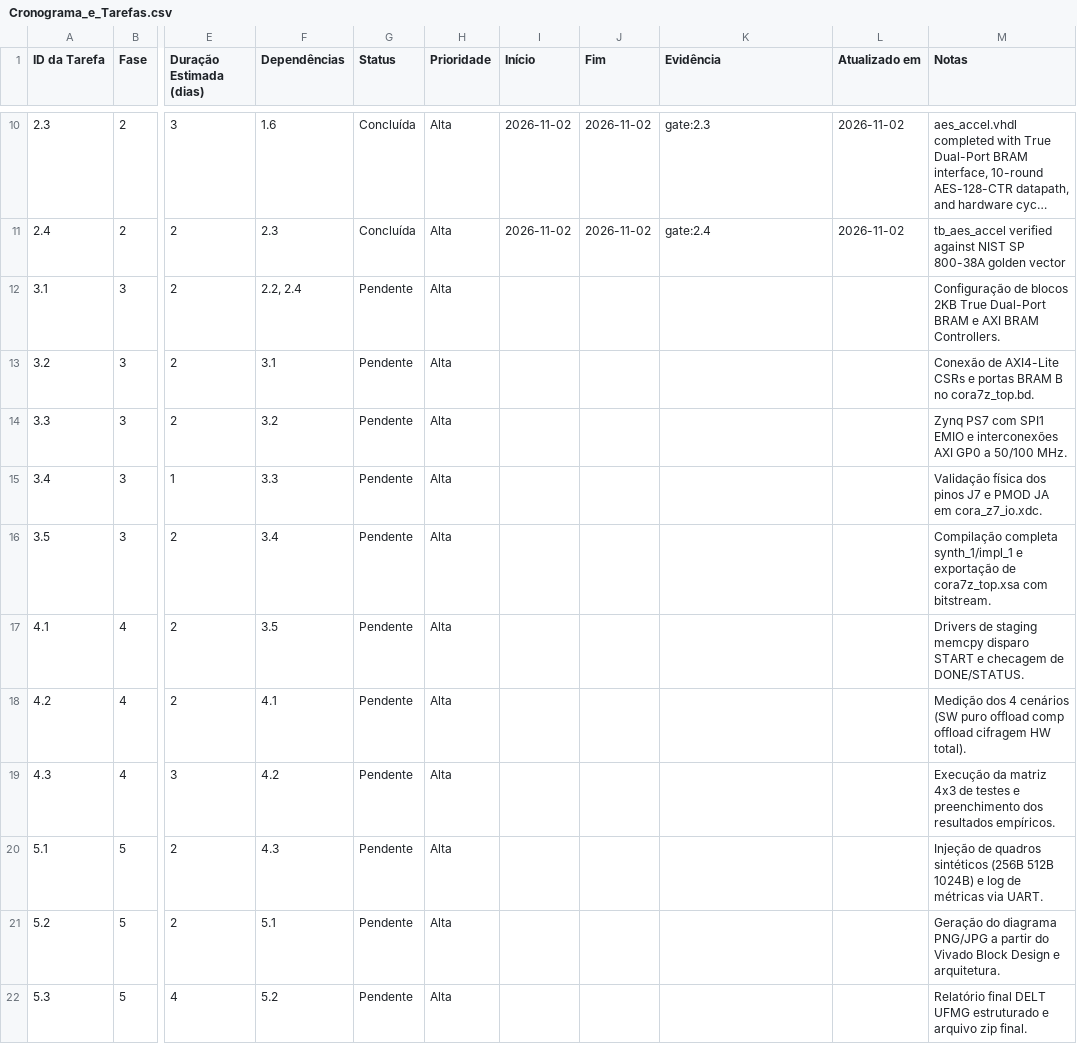
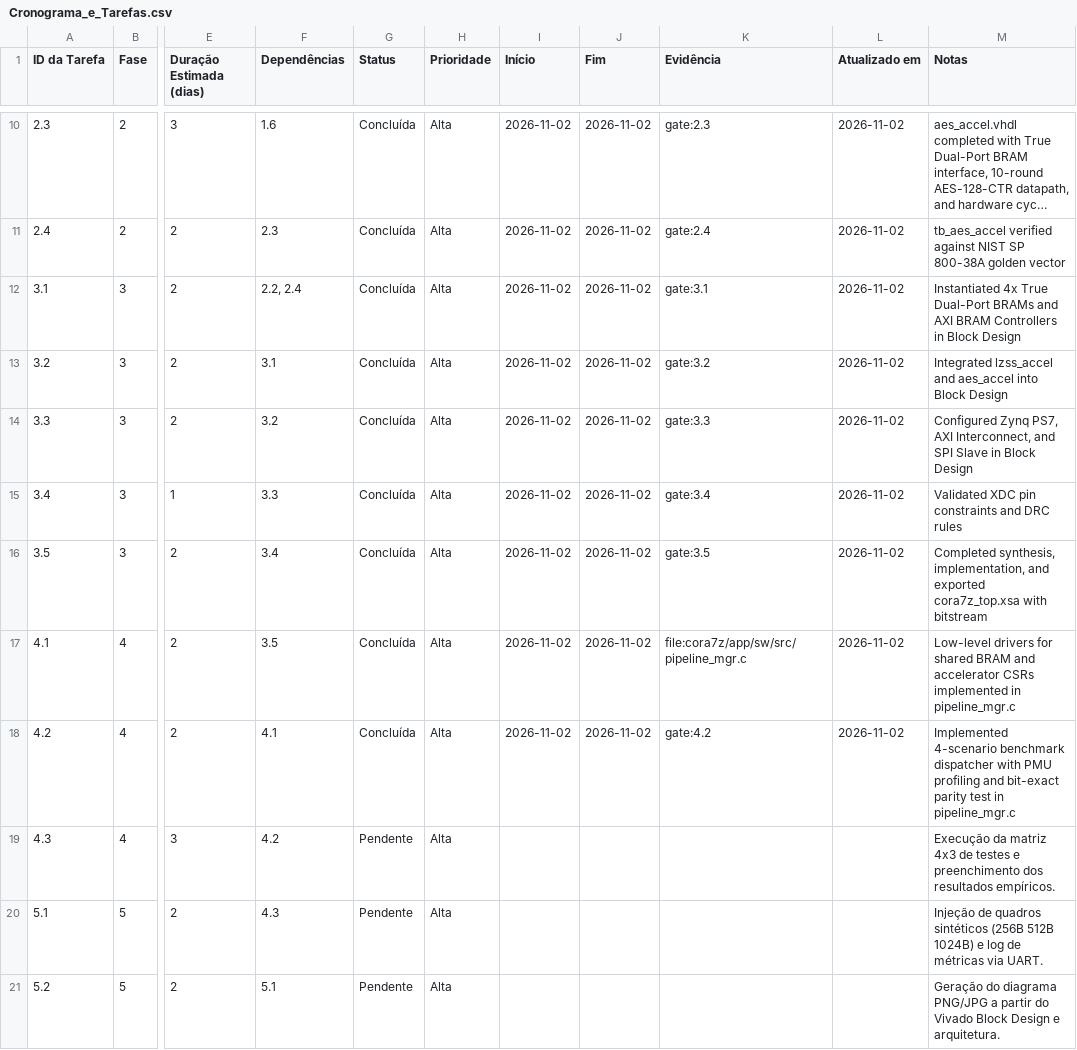
Before and after one commit to luishrmc/soc-proj, a CSV file: utils/plan/Cronograma_e_Tarefas.csv, drawn as a sheet; only a part is shown, gaps mark what is left out; the shorter side is filled out with more unchanged rows; long unchanged cells end in …; the diff names each change by its address in the sheet, - before the commit and + after, or states it on an @@ line.

Commit message:
feat(pipeline): implement hybrid PS/PL co-design drivers and resolve BRAM synchronous latency
- Fix BRAM 1-cycle synchronous read latency in lzss_accel.vhdl with bram_wait_r
- Extend tb_lzss_accel.vhdl with 64-byte payload pattern achieving 100% bit-exact parity
- Rebuild Vivado bitstream with WNS +0.551 ns and export updated cora7z_top.xsa
- Implement Dual-Port BRAM burst drivers and 4-scenario benchmark dispatcher in pipeline_mgr
- Validate 5/5 unit tests including bit-exact parity across all 4 execution scenarios on Cora Z7
- Synchronize project schedule and close Phase 3 and Tasks 4.1-4.2

```diff
--- a/utils/plan/Cronograma_e_Tarefas.csv
+++ b/utils/plan/Cronograma_e_Tarefas.csv
-G12:G18 (Status): Pendente
+G12:G18 (Status): Concluída
-I12:I18 (Início): (empty)
+I12:I18 (Início): 2026-11-02
-J12:J18 (Fim): (empty)
+J12:J18 (Fim): 2026-11-02
-K12 (Evidência): (empty)
+K12 (Evidência): gate:3.1
-L12:L18 (Atualizado em): (empty)
+L12:L18 (Atualizado em): 2026-11-02
-M12 (Notas): Configuração de blocos 2KB True Dual-Port BRAM e AXI BRAM Controllers.
+M12 (Notas): Instantiated 4x True Dual-Port BRAMs and AXI BRAM Controllers in Block Design
-K13 (Evidência): (empty)
+K13 (Evidência): gate:3.2
-M13 (Notas): Conexão de AXI4-Lite CSRs e portas BRAM B no cora7z_top.bd.
+M13 (Notas): Integrated lzss_accel and aes_accel into Block Design
-K14 (Evidência): (empty)
+K14 (Evidência): gate:3.3
-M14 (Notas): Zynq PS7 com SPI1 EMIO e interconexões AXI GP0 a 50/100 MHz.
+M14 (Notas): Configured Zynq PS7, AXI Interconnect, and SPI Slave in Block Design
-K15 (Evidência): (empty)
+K15 (Evidência): gate:3.4
-M15 (Notas): Validação física dos pinos J7 e PMOD JA em cora_z7_io.xdc.
+M15 (Notas): Validated XDC pin constraints and DRC rules
-K16 (Evidência): (empty)
+K16 (Evidência): gate:3.5
-M16 (Notas): Compilação completa synth_1/impl_1 e exportação de cora7z_top.xsa com bitstream.
+M16 (Notas): Completed synthesis, implementation, and exported cora7z_top.xsa with bitstream
-K17 (Evidência): (empty)
+K17 (Evidência): file:cora7z/app/sw/src/pipeline_mgr.c
-M17 (Notas): Drivers de staging memcpy disparo START e checagem de DONE/STATUS.
+M17 (Notas): Low-level drivers for shared BRAM and accelerator CSRs implemented in pipeline_mgr.c
-K18 (Evidência): (empty)
+K18 (Evidência): gate:4.2
-M18 (Notas): Medição dos 4 cenários (SW puro offload comp offload cifragem HW total).
+M18 (Notas): Implemented 4-scenario benchmark dispatcher with PMU profiling and bit-exact parity test in pipeline_mgr.c
```
Also changed, not shown: 12 other files.
